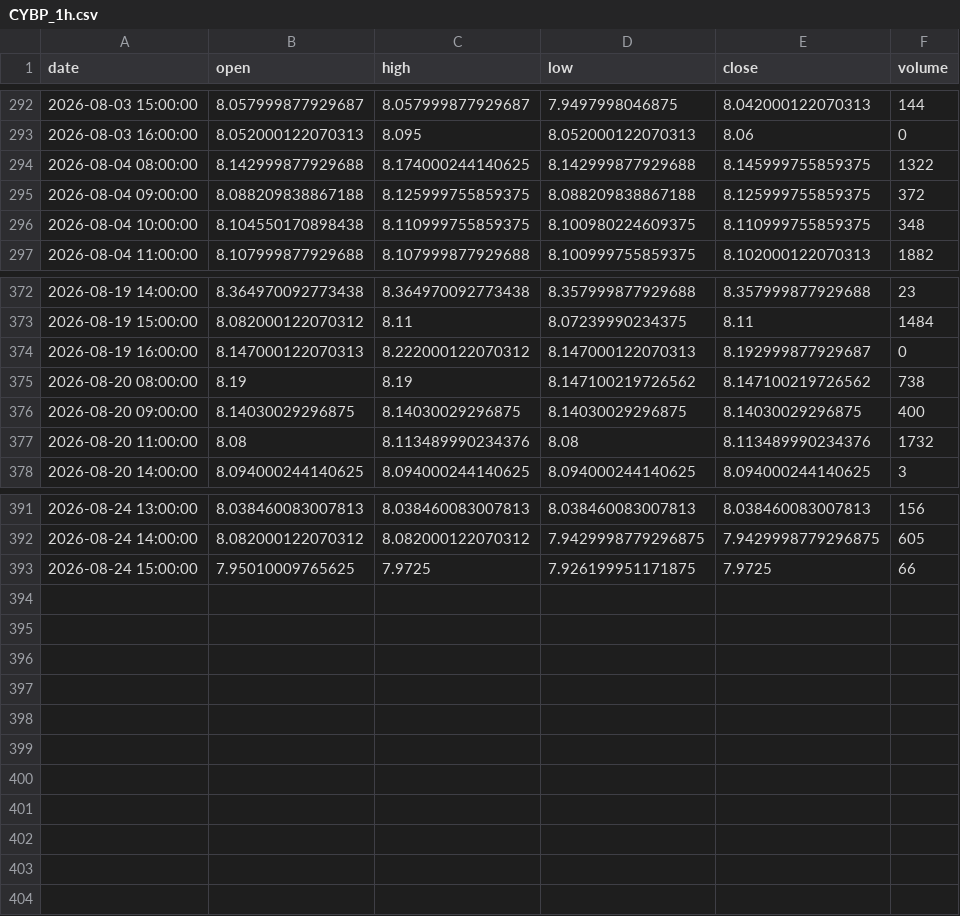
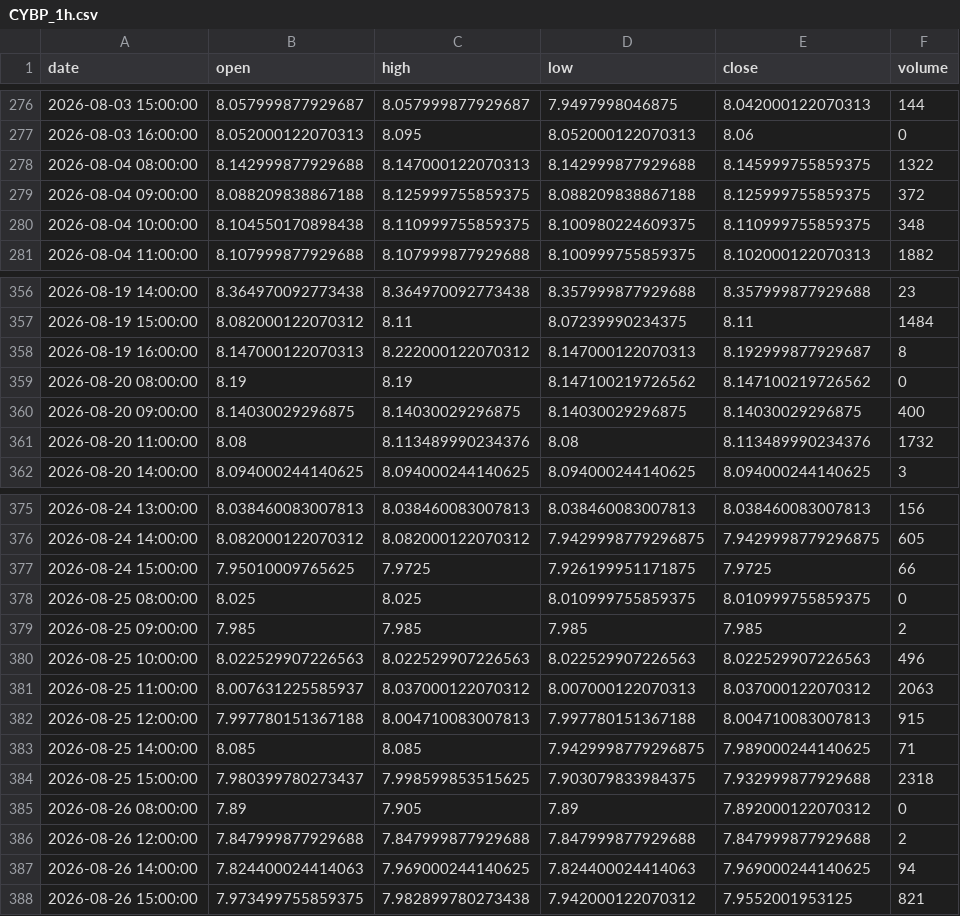
Before and after one commit to grahamgourlay-prog/Fortress2026, a CSV file: chart-pipeline/portfolio_data/CYBP_1h.csv, drawn as a sheet; only a part is shown, gaps mark what is left out; the diff covers the shown part only.

```diff
--- a/chart-pipeline/portfolio_data/CYBP_1h.csv
+++ b/chart-pipeline/portfolio_data/CYBP_1h.csv
@@ -293,3 +277,3 @@ date,open,high,low,close,volume
 2026-08-03 16:00:00,8.052000122070313,8.095,8.052000122070313,8.06,0
-2026-08-04 08:00:00,8.142999877929688,8.174000244140625,8.142999877929688,8.145999755859375,1322
+2026-08-04 08:00:00,8.142999877929688,8.147000122070313,8.142999877929688,8.145999755859375,1322
 2026-08-04 09:00:00,8.088209838867188,8.125999755859375,8.088209838867188,8.125999755859375,372
@@ -373,4 +357,4 @@ date,open,high,low,close,volume
 2026-08-19 15:00:00,8.082000122070312,8.11,8.07239990234375,8.11,1484
-2026-08-19 16:00:00,8.147000122070313,8.222000122070312,8.147000122070313,8.192999877929687,0
-2026-08-20 08:00:00,8.19,8.19,8.147100219726562,8.147100219726562,738
+2026-08-19 16:00:00,8.147000122070313,8.222000122070312,8.147000122070313,8.192999877929687,8
+2026-08-20 08:00:00,8.19,8.19,8.147100219726562,8.147100219726562,0
 2026-08-20 09:00:00,8.14030029296875,8.14030029296875,8.14030029296875,8.14030029296875,400
@@ -393 +377,12 @@ date,open,high,low,close,volume
 2026-08-24 15:00:00,7.95010009765625,7.9725,7.926199951171875,7.9725,66
+2026-08-25 08:00:00,8.025,8.025,8.010999755859375,8.010999755859375,0
+2026-08-25 09:00:00,7.985,7.985,7.985,7.985,2
+2026-08-25 10:00:00,8.022529907226563,8.022529907226563,8.022529907226563,8.022529907226563,496
+2026-08-25 11:00:00,8.007631225585937,8.037000122070312,8.007000122070313,8.037000122070312,2063
+2026-08-25 12:00:00,7.997780151367188,8.004710083007813,7.997780151367188,8.004710083007813,915
+2026-08-25 14:00:00,8.085,8.085,7.9429998779296875,7.989000244140625,71
+2026-08-25 15:00:00,7.980399780273437,7.998599853515625,7.903079833984375,7.932999877929688,2318
+2026-08-26 08:00:00,7.89,7.905,7.89,7.892000122070312,0
+2026-08-26 12:00:00,7.847999877929688,7.847999877929688,7.847999877929688,7.847999877929688,2
+2026-08-26 14:00:00,7.824400024414063,7.969000244140625,7.824400024414063,7.969000244140625,94
+2026-08-26 15:00:00,7.973499755859375,7.982899780273438,7.942000122070312,7.9552001953125,821
```
Also changed, not shown: 16 removed rows and 6 edited cells elsewhere in this file, chart-pipeline/portfolio_data/DFNG_1h.csv, chart-pipeline/portfolio_data/GDGB_1h.csv, 34 other files.
